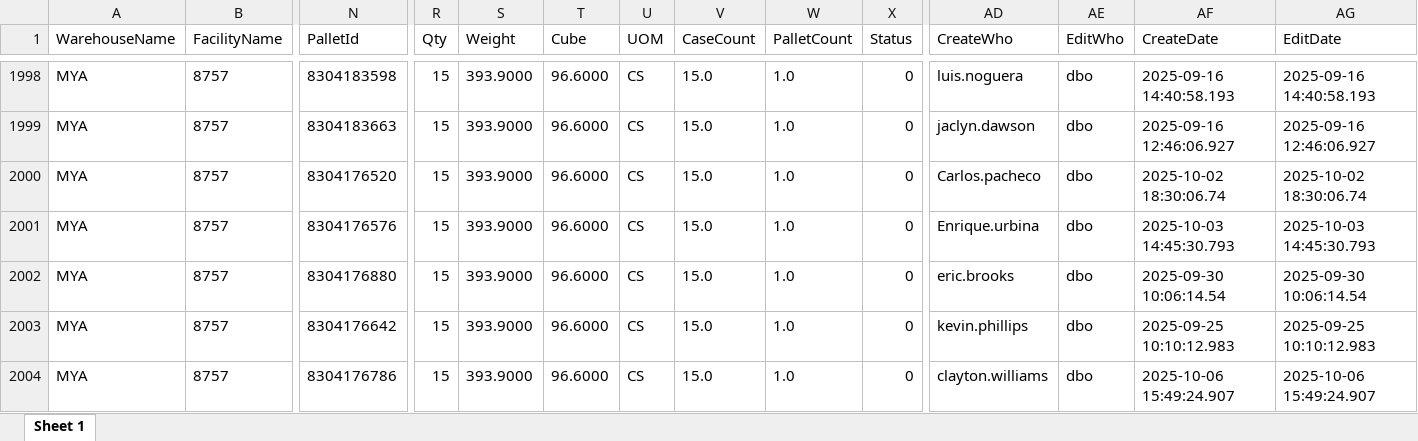
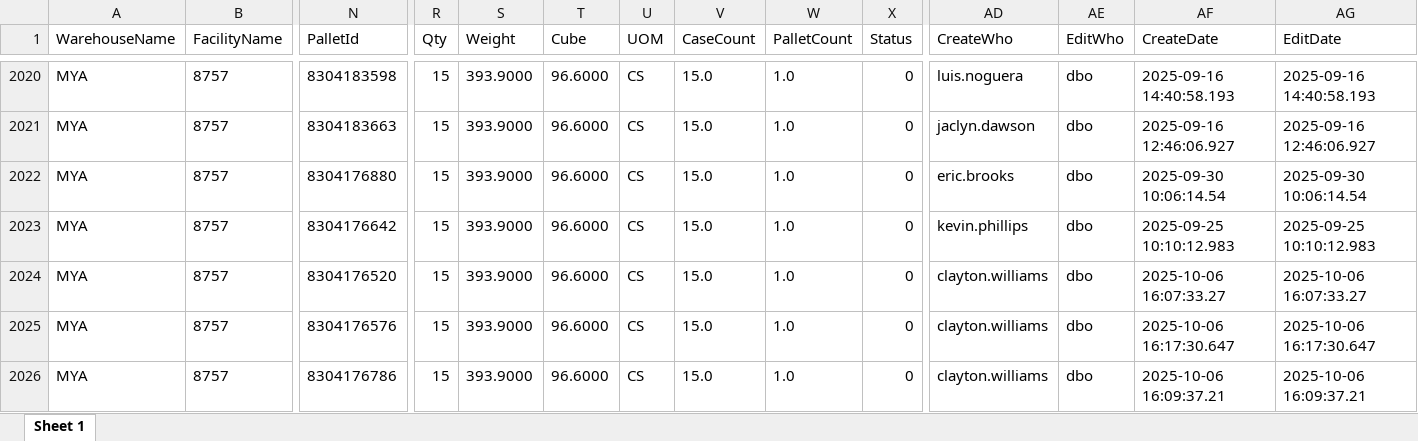
Before and after one commit to CarlosJTLogistics/Bin-Helper, an Excel workbook: ON_HAND_INVENTORY.xlsx, sheet Sheet 1, drawn as a sheet; only a part is shown, gaps mark what is left out; values as stored, in another font and other column widths than the file's, no borders; removed rows and columns are numbered as before the commit, all else as after; rows hold the shown columns only; the diff covers the shown part only; the diff names each change by its address in the sheet, - before the commit and + after, or states it on an @@ line.

```diff
--- a/ON_HAND_INVENTORY.xlsx (sheet Sheet 1)
+++ b/ON_HAND_INVENTORY.xlsx (sheet Sheet 1)
-row 2000: MYA | 8757 | 8304176520 | 15 | 393.9000 | 96.6000 | CS | 15.0 | 1.0 | 0 | Carlos.pacheco | dbo | 2025-10-02 18:30:06.74 | 2025-10-02 18:30:06.74
-row 2001: MYA | 8757 | 8304176576 | 15 | 393.9000 | 96.6000 | CS | 15.0 | 1.0 | 0 | Enrique.urbina | dbo | 2025-10-03 14:45:30.793 | 2025-10-03 14:45:30.793
+row 2024: MYA | 8757 | 8304176520 | 15 | 393.9000 | 96.6000 | CS | 15.0 | 1.0 | 0 | clayton.williams | dbo | 2025-10-06 16:07:33.27 | 2025-10-06 16:07:33.27
+row 2025: MYA | 8757 | 8304176576 | 15 | 393.9000 | 96.6000 | CS | 15.0 | 1.0 | 0 | clayton.williams | dbo | 2025-10-06 16:17:30.647 | 2025-10-06 16:17:30.647
-AF2026 (CreateDate): 2025-10-06 15:49:24.907
+AF2026 (CreateDate): 2025-10-06 16:09:37.21
-AG2026 (EditDate): 2025-10-06 15:49:24.907
+AG2026 (EditDate): 2025-10-06 16:09:37.21
```
Also changed, not shown: 54 added rows, 26 removed rows and 151 edited cells elsewhere in this sheet, 1 other file.
